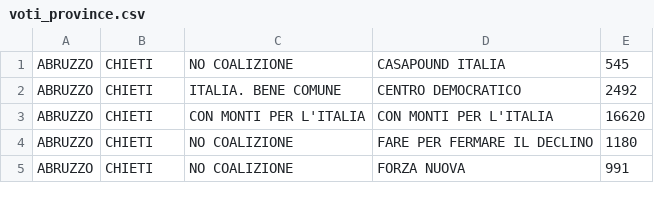
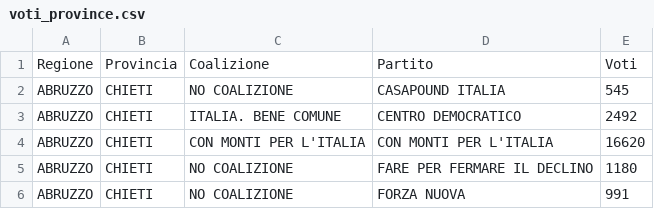
Before and after one commit to bangkorkor/electoral-systems-OHA, a CSV file: LeggiElettorali/Binomiale/Data/Regione/voti_province.csv, drawn as a sheet; only a part is shown; the diff names each change by its address in the sheet, - before the commit and + after, or states it on an @@ line.

Commit message:
fix: added first line with file fields

```diff
--- a/LeggiElettorali/Binomiale/Data/Regione/voti_province.csv
+++ b/LeggiElettorali/Binomiale/Data/Regione/voti_province.csv
+row 1: Regione | Provincia | Coalizione | Partito | Voti
```
